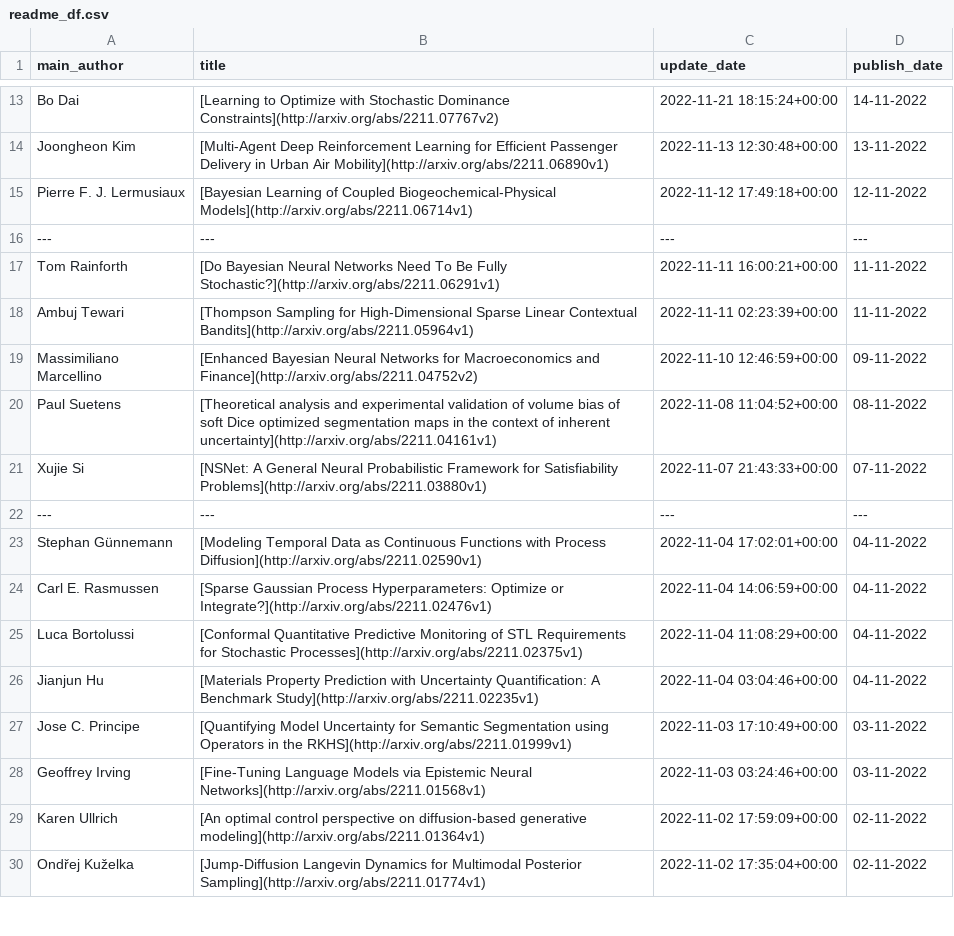
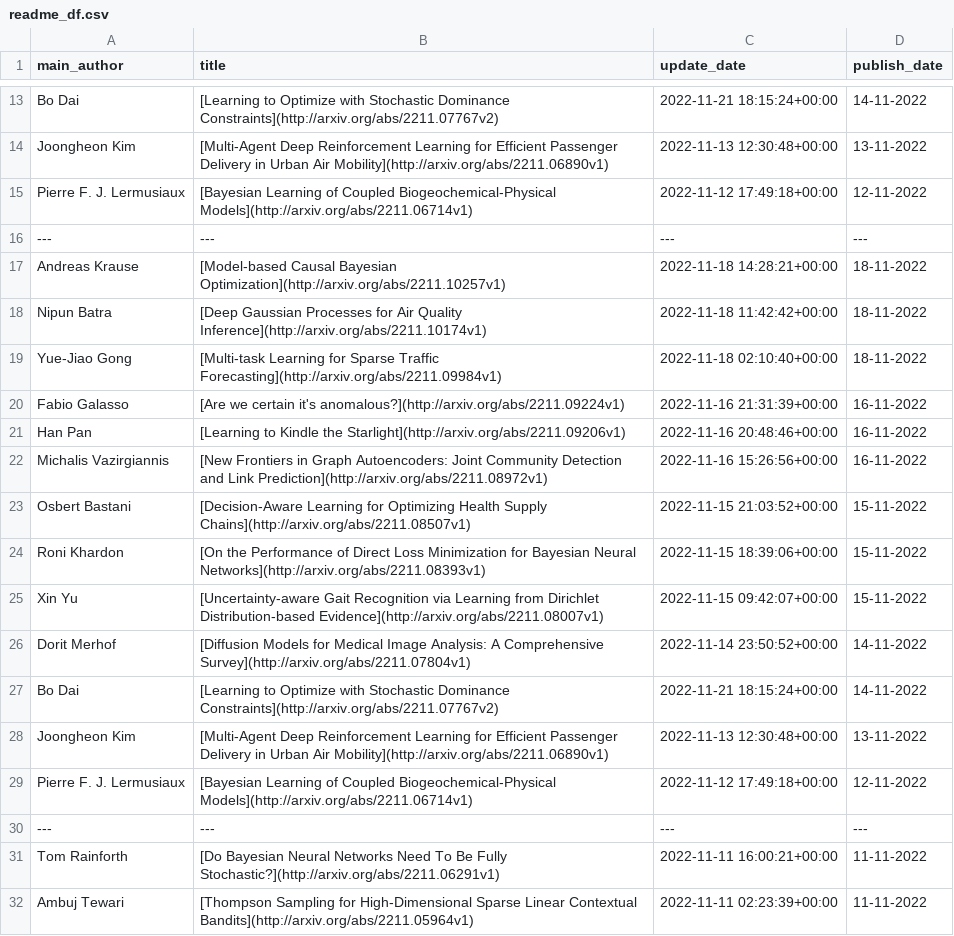
Before and after one commit to egstatsml/arxivsearch, a CSV file: mcmc/readme_df.csv, drawn as a sheet; only a part is shown, gaps mark what is left out; the shorter side is filled out with more unchanged rows.

```diff
--- a/mcmc/readme_df.csv
+++ b/mcmc/readme_df.csv
@@ -16,2 +16,16 @@ Pierre F. J. Lermusiaux|[Bayesian Learning of Coupled Biogeochemical-Physical Mo
 ---|---|---|---
+Andreas Krause|[Model-based Causal Bayesian Optimization](http://arxiv.org/abs/2211.10257v1)|2022-11-18 14:28:21+00:00|18-11-2022
+Nipun Batra|[Deep Gaussian Processes for Air Quality Inference](http://arxiv.org/abs/2211.10174v1)|2022-11-18 11:42:42+00:00|18-11-2022
+Yue-Jiao Gong|[Multi-task Learning for Sparse Traffic Forecasting](http://arxiv.org/abs/2211.09984v1)|2022-11-18 02:10:40+00:00|18-11-2022
+Fabio Galasso|[Are we certain it's anomalous?](http://arxiv.org/abs/2211.09224v1)|2022-11-16 21:31:39+00:00|16-11-2022
+Han Pan|[Learning to Kindle the Starlight](http://arxiv.org/abs/2211.09206v1)|2022-11-16 20:48:46+00:00|16-11-2022
+Michalis Vazirgiannis|[New Frontiers in Graph Autoencoders: Joint Community Detection and Link   Prediction](http://arxiv.org/abs/2211.08972v1)|2022-11-16 15:26:56+00:00|16-11-2022
+Osbert Bastani|[Decision-Aware Learning for Optimizing Health Supply Chains](http://arxiv.org/abs/2211.08507v1)|2022-11-15 21:03:52+00:00|15-11-2022
+Roni Khardon|[On the Performance of Direct Loss Minimization for Bayesian Neural   Networks](http://arxiv.org/abs/2211.08393v1)|2022-11-15 18:39:06+00:00|15-11-2022
+Xin Yu|[Uncertainty-aware Gait Recognition via Learning from Dirichlet   Distribution-based Evidence](http://arxiv.org/abs/2211.08007v1)|2022-11-15 09:42:07+00:00|15-11-2022
+Dorit Merhof|[Diffusion Models for Medical Image Analysis: A Comprehensive Survey](http://arxiv.org/abs/2211.07804v1)|2022-11-14 23:50:52+00:00|14-11-2022
+Bo Dai|[Learning to Optimize with Stochastic Dominance Constraints](http://arxiv.org/abs/2211.07767v2)|2022-11-21 18:15:24+00:00|14-11-2022
+Joongheon Kim|[Multi-Agent Deep Reinforcement Learning for Efficient Passenger Delivery   in Urban Air Mobility](http://arxiv.org/abs/2211.06890v1)|2022-11-13 12:30:48+00:00|13-11-2022
+Pierre F. J. Lermusiaux|[Bayesian Learning of Coupled Biogeochemical-Physical Models](http://arxiv.org/abs/2211.06714v1)|2022-11-12 17:49:18+00:00|12-11-2022
+---|---|---|---
 Tom Rainforth|[Do Bayesian Neural Networks Need To Be Fully Stochastic?](http://arxiv.org/abs/2211.06291v1)|2022-11-11 16:00:21+00:00|11-11-2022
```
Also changed, not shown: 5 other files.
